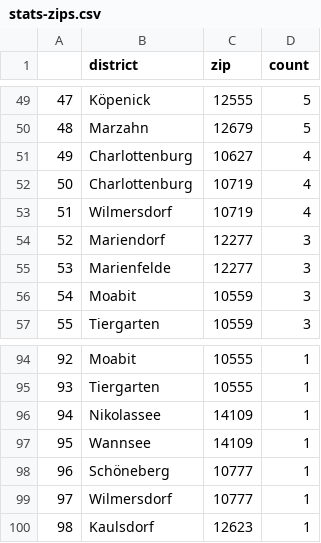
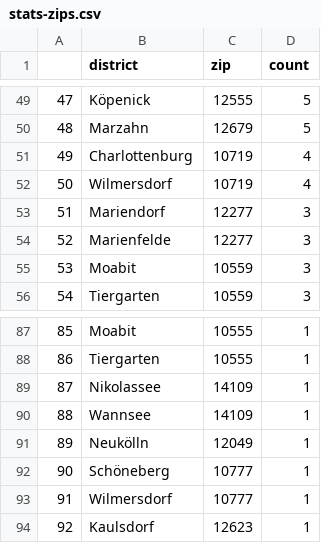
Before and after one commit to demodiff/berlin, a CSV file: data/stats-zips.csv, drawn as a sheet; only a part is shown, gaps mark what is left out; removed rows and columns are numbered as before the commit, all else as after; the diff covers the shown part only; the diff names each change by its address in the sheet, - before the commit and + after, or states it on an @@ line.

```diff
--- a/data/stats-zips.csv
+++ b/data/stats-zips.csv
@@ column A renumbered from row 20 down @@
-row 51: 49 | Charlottenburg | 10627 | 4
+row 91: 89 | Neukölln | 12049 | 1
```
Also changed, not shown: 12 added rows, 18 removed rows and 14 edited cells elsewhere in this file, 1 other file.
